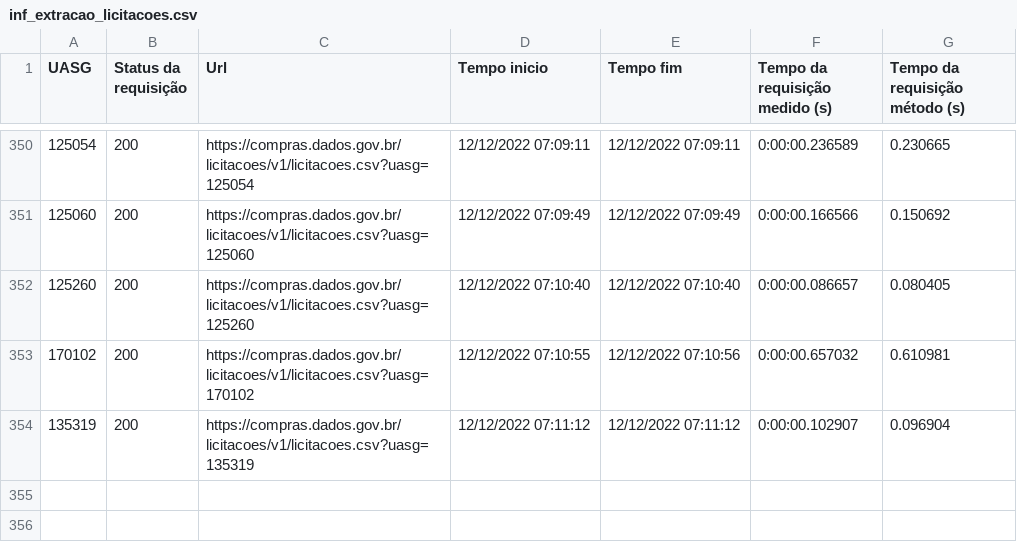
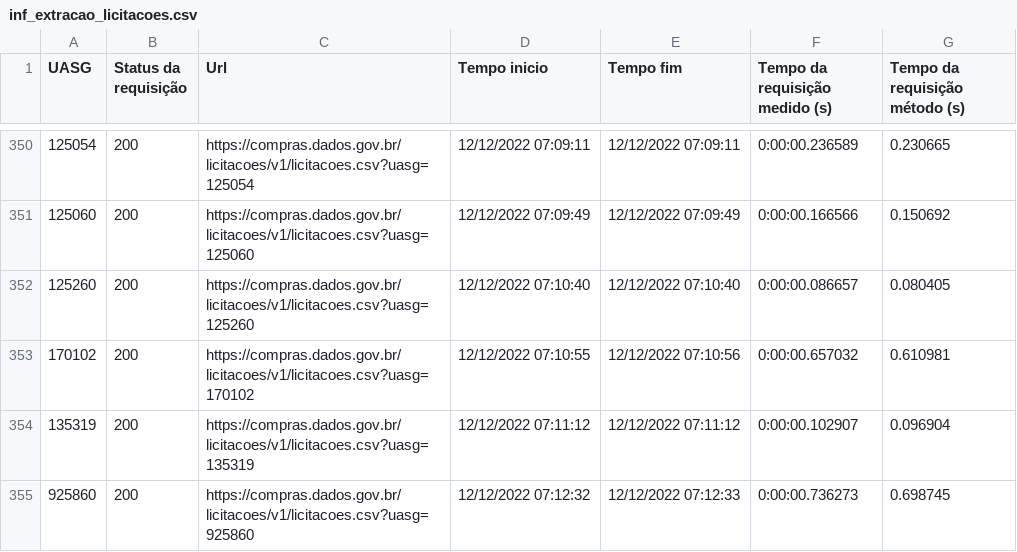
Before and after one commit to TiagoFCandido/TCC_licitacoes, a CSV file: inf_extracao_licitacoes.csv, drawn as a sheet; only a part is shown, gaps mark what is left out.

```diff
--- a/inf_extracao_licitacoes.csv
+++ b/inf_extracao_licitacoes.csv
@@ -354 +354,2 @@ UASG,Status da requisição,Url        ,Tempo inicio,Tempo fim,Tempo da requisi
 135319,200,https://compras.dados.gov.br/licitacoes/v1/licitacoes.csv?uasg=135319            ,12/12/2022 07:11:12,12/12/2022 07:11:12,0:00:00.102907,0.096904
+925860,200,https://compras.dados.gov.br/licitacoes/v1/licitacoes.csv?uasg=925860            ,12/12/2022 07:12:32,12/12/2022 07:12:33,0:00:00.736273,0.698745
```
Also changed, not shown: 1 other file.
